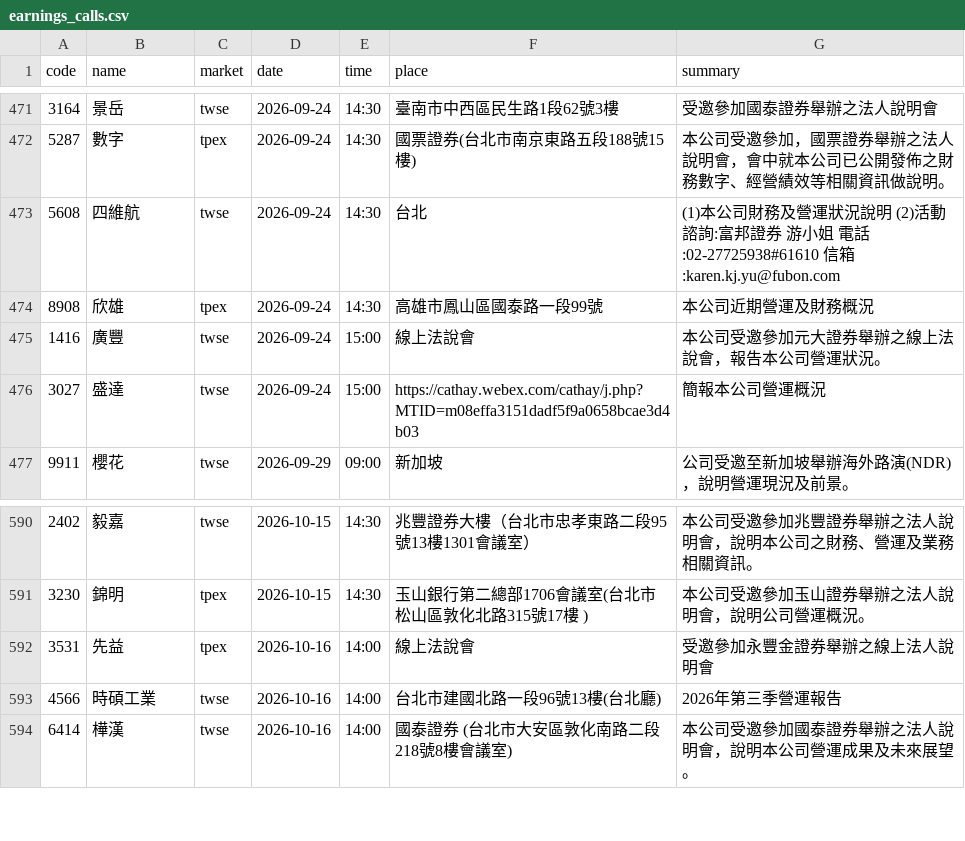
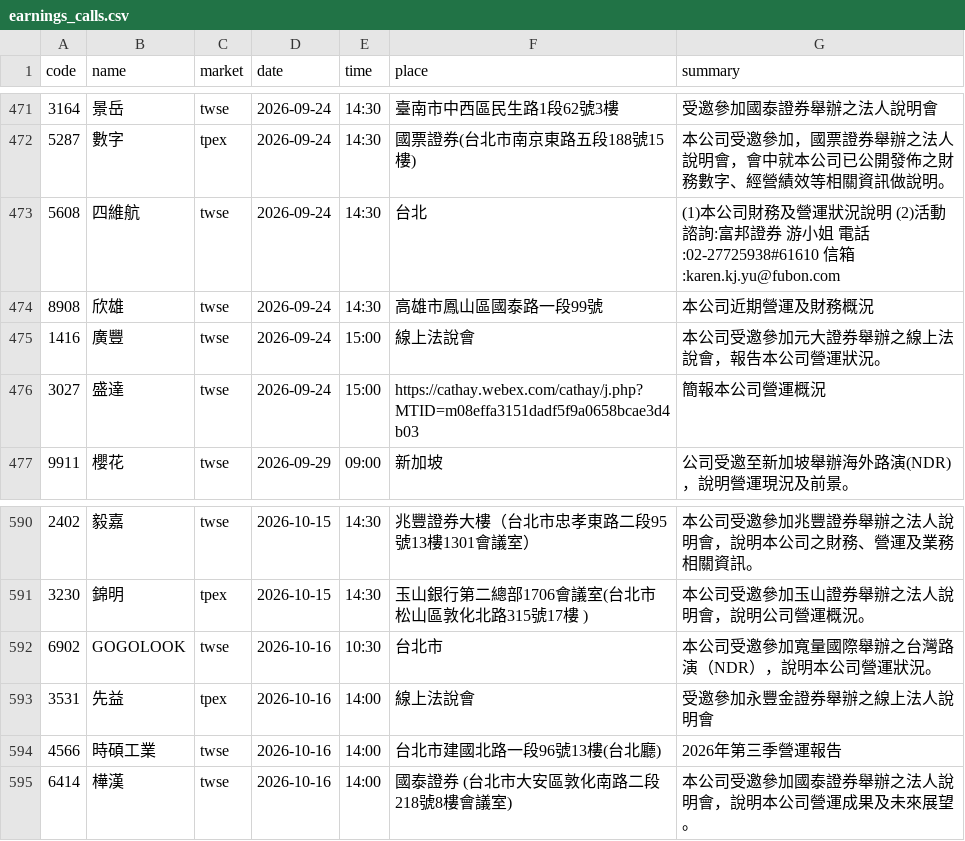
Before and after one commit to ChrisHo0317/Local_Dashboard, a CSV file: data/earnings_calls.csv, drawn as a sheet; only a part is shown, gaps mark what is left out.

```diff
--- a/data/earnings_calls.csv
+++ b/data/earnings_calls.csv
@@ -473,3 +473,3 @@ code,name,market,date,time,place,summary
 5608,四維航,twse,2026-09-24,14:30,台北,(1)本公司財務及營運狀況說明 (2)活動諮詢:富邦證券 游小姐 電話:02-27725938#61610 信箱:karen.kj.yu@fubon.com
-8908,欣雄,tpex,2026-09-24,14:30,高雄市鳳山區國泰路一段99號,本公司近期營運及財務概況
+8908,欣雄,twse,2026-09-24,14:30,高雄市鳳山區國泰路一段99號,本公司近期營運及財務概況
 1416,廣豐,twse,2026-09-24,15:00,線上法說會,本公司受邀參加元大證券舉辦之線上法說會，報告本公司營運狀況。
@@ -591,2 +591,3 @@ code,name,market,date,time,place,summary
 3230,錦明,tpex,2026-10-15,14:30,玉山銀行第二總部1706會議室(台北市松山區敦化北路315號17樓 ),本公司受邀參加玉山證券舉辦之法人說明會，說明公司營運概況。
+6902,GOGOLOOK,twse,2026-10-16,10:30,台北市,本公司受邀參加寬量國際舉辦之台灣路演（NDR），說明本公司營運狀況。
 3531,先益,tpex,2026-10-16,14:00,線上法說會,受邀參加永豐金證券舉辦之線上法人說明會
```
Also changed, not shown: data/alerts_sent.csv, data/calendar_events.csv, 14 other files.
